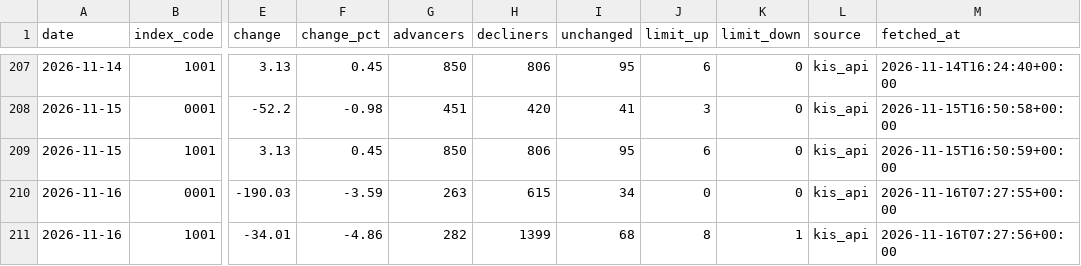
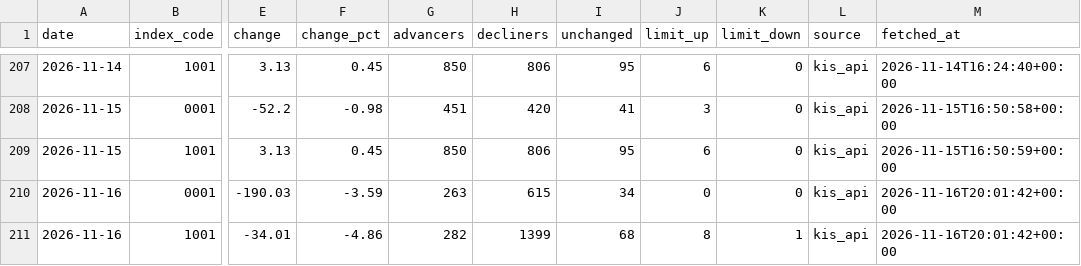
Before and after one commit to stevekoo-ai/Repo_name, a CSV file: sources/kr-index-quote.csv, drawn as a sheet; only a part is shown, gaps mark what is left out; the diff names each change by its address in the sheet, - before the commit and + after, or states it on an @@ line.

```diff
--- a/sources/kr-index-quote.csv
+++ b/sources/kr-index-quote.csv
-M210 (fetched_at): 2026-11-16T07:27:55+00:00
+M210 (fetched_at): 2026-11-16T20:01:42+00:00
-M211 (fetched_at): 2026-11-16T07:27:56+00:00
+M211 (fetched_at): 2026-11-16T20:01:42+00:00
```
Also changed, not shown: sources/automation-run-log.csv, sources/investor-flow-005930.csv, 7 other files.
